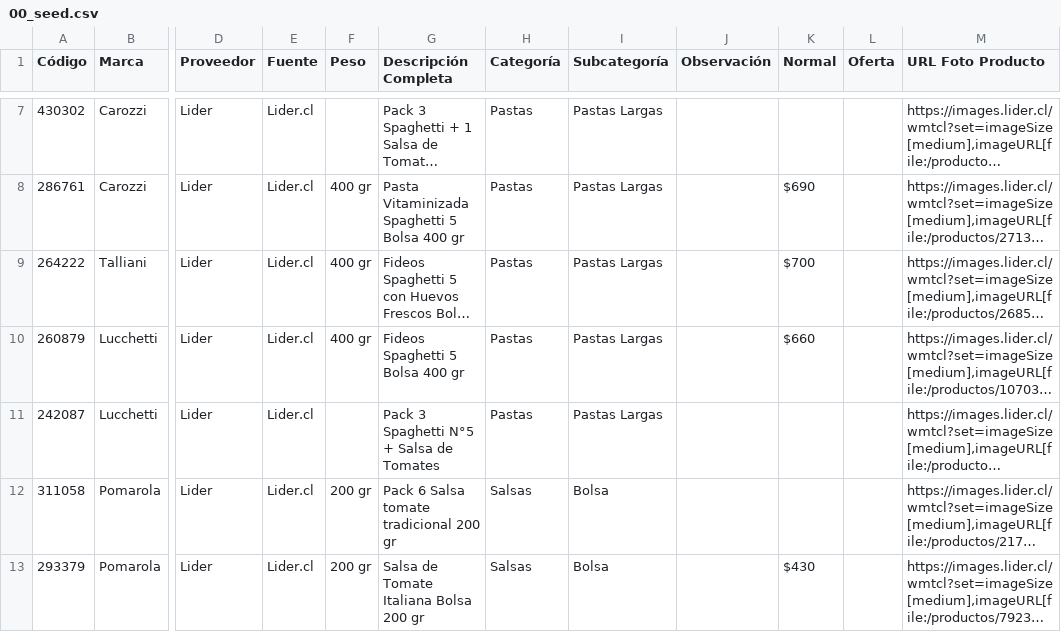
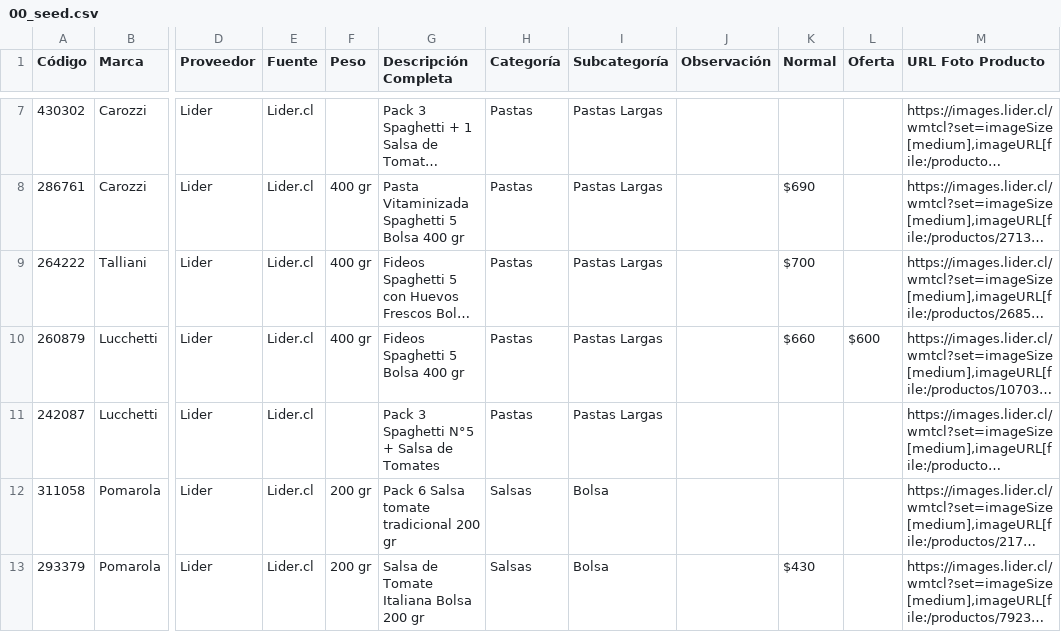
Before and after one commit to jedelacarrera/products_mvp, a CSV file: tmp/00_seed.csv, drawn as a sheet; only a part is shown, gaps mark what is left out; long unchanged cells end in …; the diff names each change by its address in the sheet, - before the commit and + after, or states it on an @@ line.

Commit message:
feat: :star: :sparkles: filter sales only products

```diff
--- a/tmp/00_seed.csv
+++ b/tmp/00_seed.csv
-L10 (Oferta): (empty)
+L10 (Oferta): $600
```
Also changed, not shown: 7 other files.
